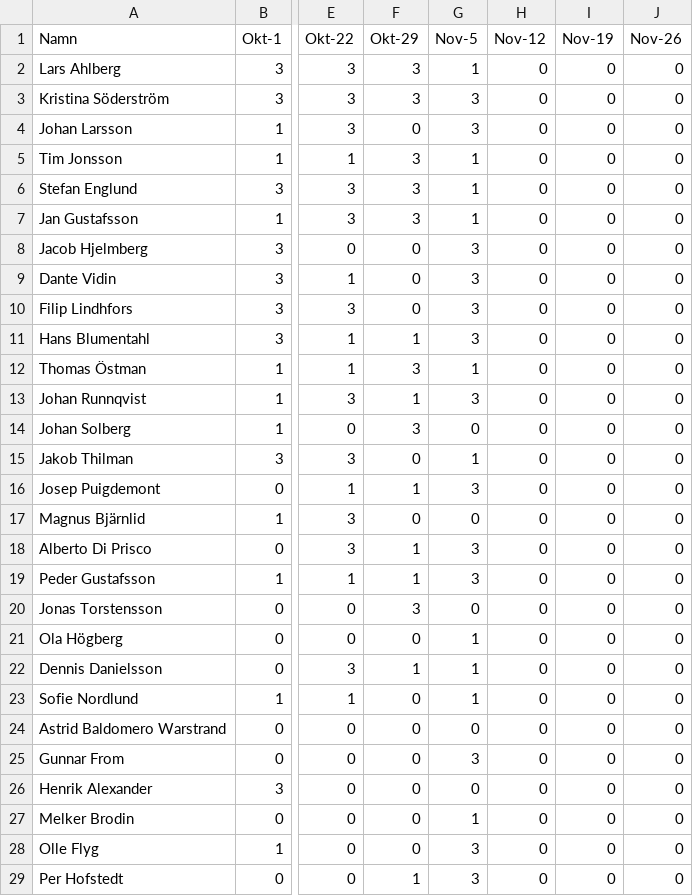
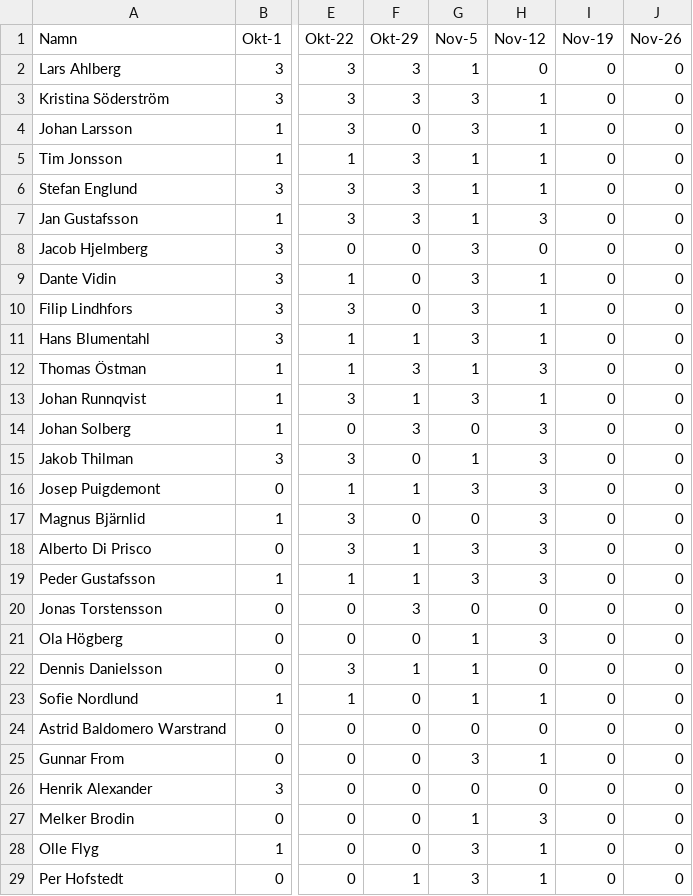
Before and after one commit to Dahlpan/suck, a CSV file: onsdagsligan25-26.csv, drawn as a sheet; only a part is shown, gaps mark what is left out; the diff covers the shown part only; the diff names each change by its address in the sheet, - before the commit and + after, or states it on an @@ line.

Commit message:
Update with 12 november 2025 results

```diff
--- a/onsdagsligan25-26.csv
+++ b/onsdagsligan25-26.csv
-H3:H6 (Nov-12): 0
+H3:H6 (Nov-12): 1
-H7 (Nov-12): 0
+H7 (Nov-12): 3
-H9:H11 (Nov-12): 0
+H9:H11 (Nov-12): 1
-H12 (Nov-12): 0
+H12 (Nov-12): 3
-H13 (Nov-12): 0
+H13 (Nov-12): 1
-H14:H19 (Nov-12): 0
+H14:H19 (Nov-12): 3
-H21 (Nov-12): 0
+H21 (Nov-12): 3
-H23 (Nov-12): 0
+H23 (Nov-12): 1
-H25 (Nov-12): 0
+H25 (Nov-12): 1
-H27 (Nov-12): 0
+H27 (Nov-12): 3
-H28:H29 (Nov-12): 0
+H28:H29 (Nov-12): 1
```
Also changed, not shown: 2 added rows and 5 edited cells elsewhere in this file.
